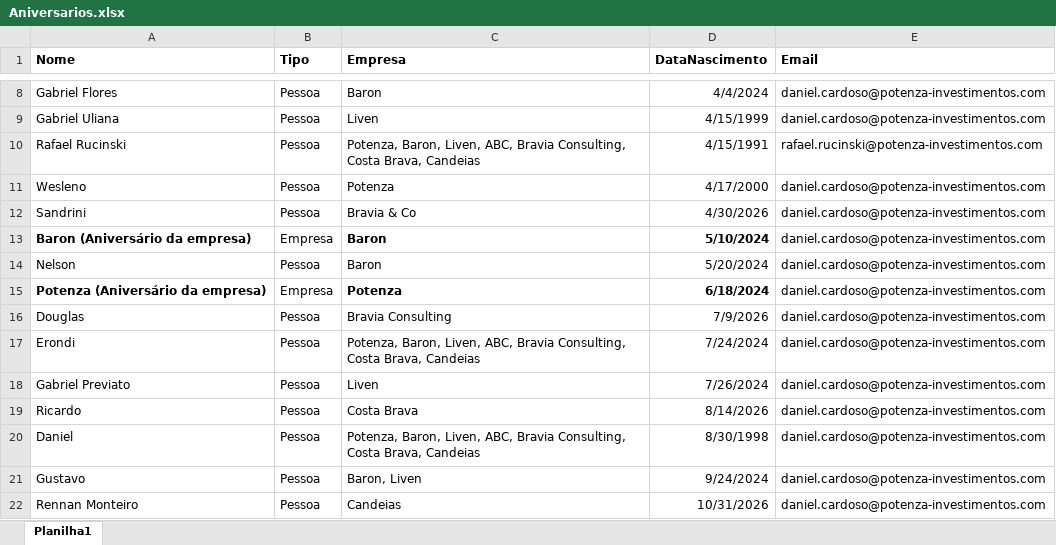
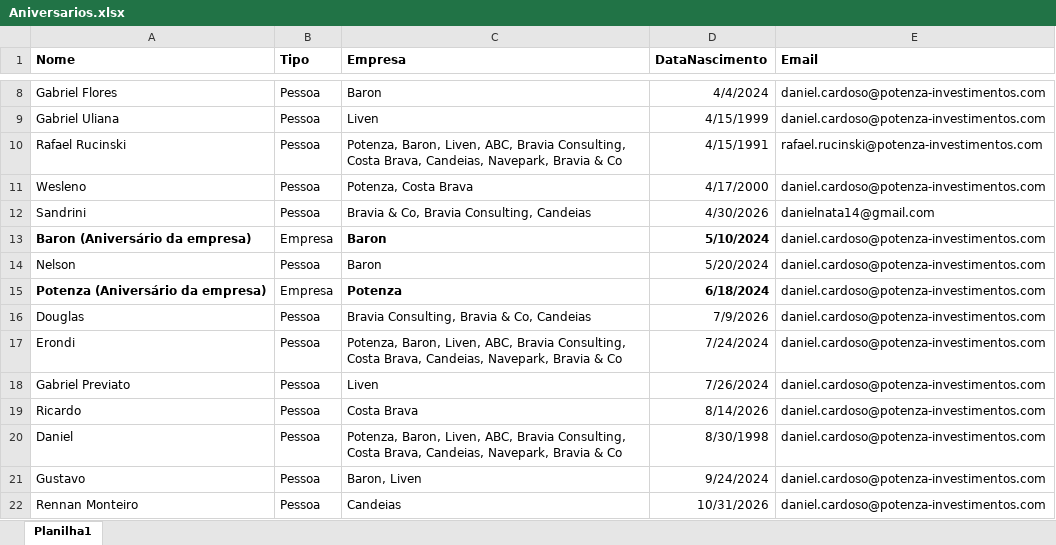
Before and after one commit to danielcardoso-collab/aniversarios-app, an Excel workbook: Aniversarios.xlsx, sheet Planilha1, drawn as a sheet; only a part is shown, gaps mark what is left out; values as stored, in another font and other column widths than the file's, no borders; table styles not drawn; the diff names each change by its address in the sheet, - before the commit and + after, or states it on an @@ line.

Commit message:
atualizando planilha aniversarios

```diff
--- a/Aniversarios.xlsx (sheet Planilha1)
+++ b/Aniversarios.xlsx (sheet Planilha1)
-C10 (Empresa): …Costa Brava, Candeias
+C10 (Empresa): …Costa Brava, Candeias, Navepark, Bravia & Co
-C11 (Empresa): Potenza
+C11 (Empresa): Potenza, Costa Brava
-C12 (Empresa): Bravia & Co
+C12 (Empresa): Bravia & Co, Bravia Consulting, Candeias
-E12 (Email): daniel.cardoso@potenza-investimentos.com
+E12 (Email): danielnata14@gmail.com
-C16 (Empresa): Bravia Consulting
+C16 (Empresa): Bravia Consulting, Bravia & Co, Candeias
-C17 (Empresa): …Costa Brava, Candeias
+C17 (Empresa): …Costa Brava, Candeias, Navepark, Bravia & Co
-C20 (Empresa): …Costa Brava, Candeias
+C20 (Empresa): …Costa Brava, Candeias, Navepark, Bravia & Co
```
